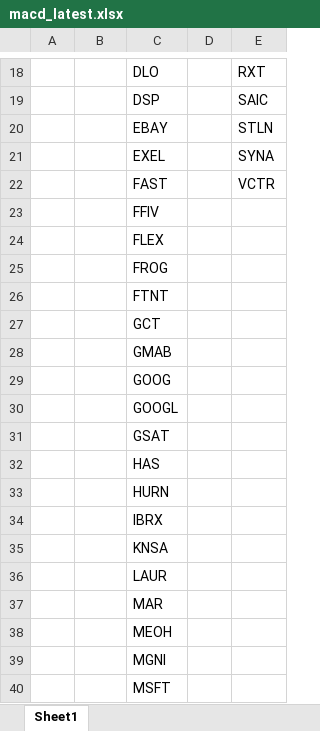
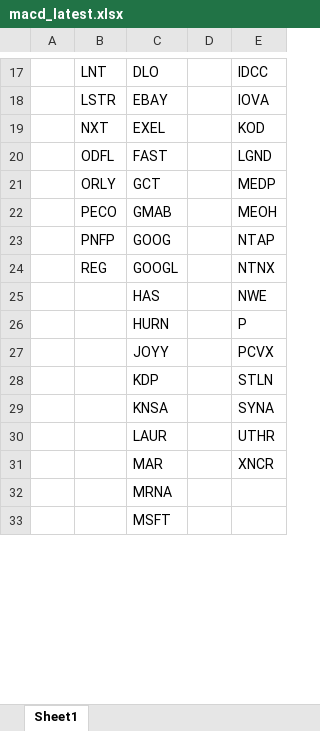
Before and after one commit to Kira11-ja/macd-scanner, an Excel workbook: results/macd_latest.xlsx, sheet Sheet1, drawn as a sheet; only a part is shown, gaps mark what is left out; values as stored, in another font and other column widths than the file's, no borders; removed rows and columns are numbered as before the commit, all else as after; the diff covers the shown part only; the diff names each change by its address in the sheet, - before the commit and + after, or states it on an @@ line.

```diff
--- a/results/macd_latest.xlsx (sheet Sheet1)
+++ b/results/macd_latest.xlsx (sheet Sheet1)
-B17: (empty)
+B17: LNT
-E17: RXT
+E17: IDCC
-row 19:  |  | DSP |  | SAIC
-B18: (empty)
+B18: LSTR
-E18: STLN
+E18: IOVA
-B19: (empty)
+B19: NXT
-E19: SYNA
+E19: KOD
-B20: (empty)
+B20: ODFL
-E20: VCTR
+E20: LGND
-row 23:  |  | FFIV
-row 24:  |  | FLEX
-row 25:  |  | FROG
-row 26:  |  | FTNT
-B21: (empty)
+B21: ORLY
-E21: (empty)
+E21: MEDP
-B22: (empty)
+B22: PECO
-E22: (empty)
+E22: MEOH
-B23: (empty)
+B23: PNFP
-E23: (empty)
+E23: NTAP
-B24: (empty)
+B24: REG
-E24: (empty)
+E24: NTNX
-row 31:  |  | GSAT
-E25: (empty)
+E25: NWE
-E26: (empty)
+E26: P
-row 34:  |  | IBRX
+row 27:  |  | JOYY |  | PCVX
+row 28:  |  | KDP |  | STLN
-E29: (empty)
+E29: SYNA
-E30: (empty)
+E30: UTHR
-E31: (empty)
+E31: XNCR
-C32: MEOH
+C32: MRNA
-row 39:  |  | MGNI
```
Also changed, not shown: 8 added rows, 10 removed rows and 25 edited cells elsewhere in this sheet, results/symbols_raw.xlsx, 1 other file.
